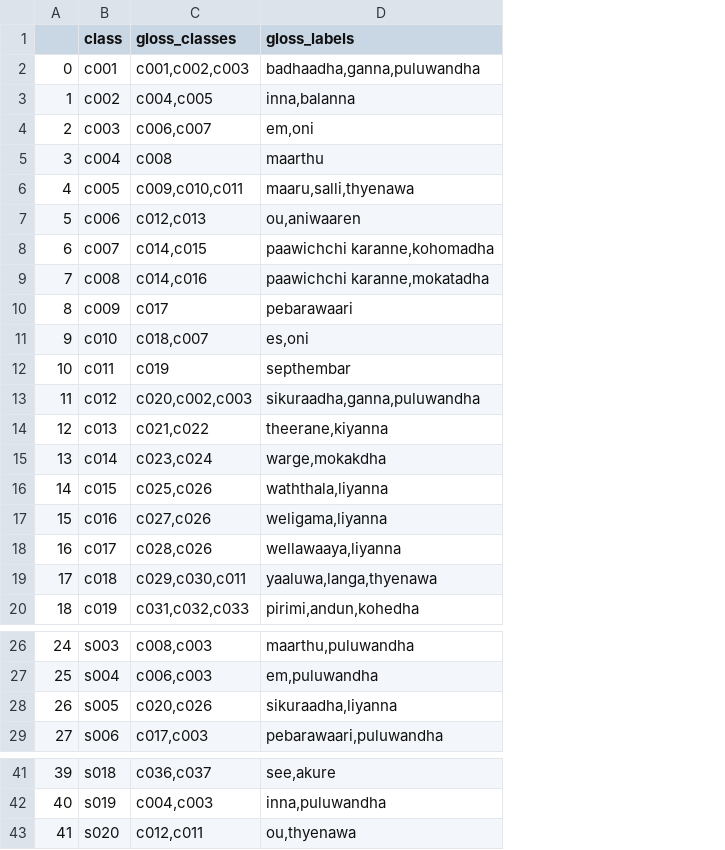
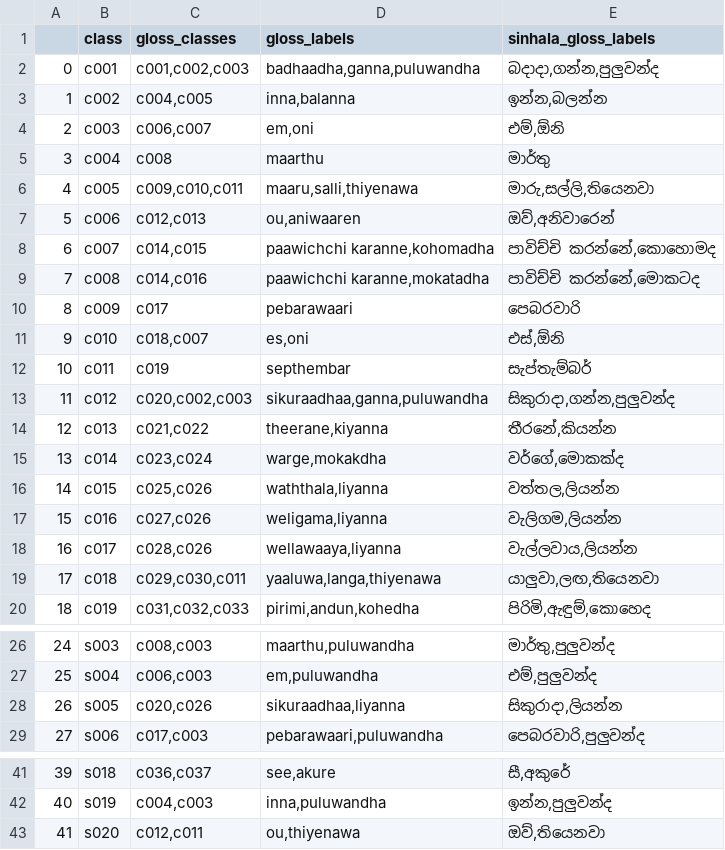
Before and after one commit to NaveenTennakoon/4th-yr-research, a CSV file: CSLR/data/annotations/class.csv, drawn as a sheet; only a part is shown, gaps mark what is left out; the diff names each change by its address in the sheet, - before the commit and + after, or states it on an @@ line.

Commit message:
classfile change

```diff
--- a/CSLR/data/annotations/class.csv
+++ b/CSLR/data/annotations/class.csv
+column E (sinhala_gloss_labels), rows 2-20: බදාදා,ගන්න,පුලුවන්ද | ඉන්න,බලන්න | එම්,ඕනි | මාර්තු | මාරු,සල්ලි,තියෙනවා | ඔව්,අනිවාරෙන් | පාවිච්චි කරන්නේ,කොහොමද | පාවිච්චි කරන්නේ,මොකටද | පෙබරවාරි | එස්,ඕනි | සැප්තැම්බර් | සිකුරාදා,ගන්න,පුලුවන්ද | තීරනේ,කියන්න | වර්ගේ,මොකක්ද | වත්තල,ලියන්න | වැලිගම,ලියන්න | වැල්ලවාය,ලියන්න | යාලුවා,ලඟ,තියෙනවා | පිරිමි,ඇඳුම්,කොහෙද; rows 26-29: මාර්තු,පුලුවන්ද | එම්,පුලුවන්ද | සිකුරාදා,ලියන්න | පෙබරවාරි,පුලුවන්ද; rows 41-43: සී,අකුරේ | ඉන්න,පුලුවන්ද | ඔව්,තියෙනවා
-D6 (gloss_labels): maaru,salli,thyenawa
+D6 (gloss_labels): maaru,salli,thiyenawa
-D13 (gloss_labels): sikuraadha,ganna,puluwandha
+D13 (gloss_labels): sikuraadhaa,ganna,puluwandha
-D19 (gloss_labels): yaaluwa,langa,thyenawa
+D19 (gloss_labels): yaaluwa,langa,thiyenawa
-D28 (gloss_labels): sikuraadha,liyanna
+D28 (gloss_labels): sikuraadhaa,liyanna
-D43 (gloss_labels): ou,thyenawa
+D43 (gloss_labels): ou,thiyenawa
```
